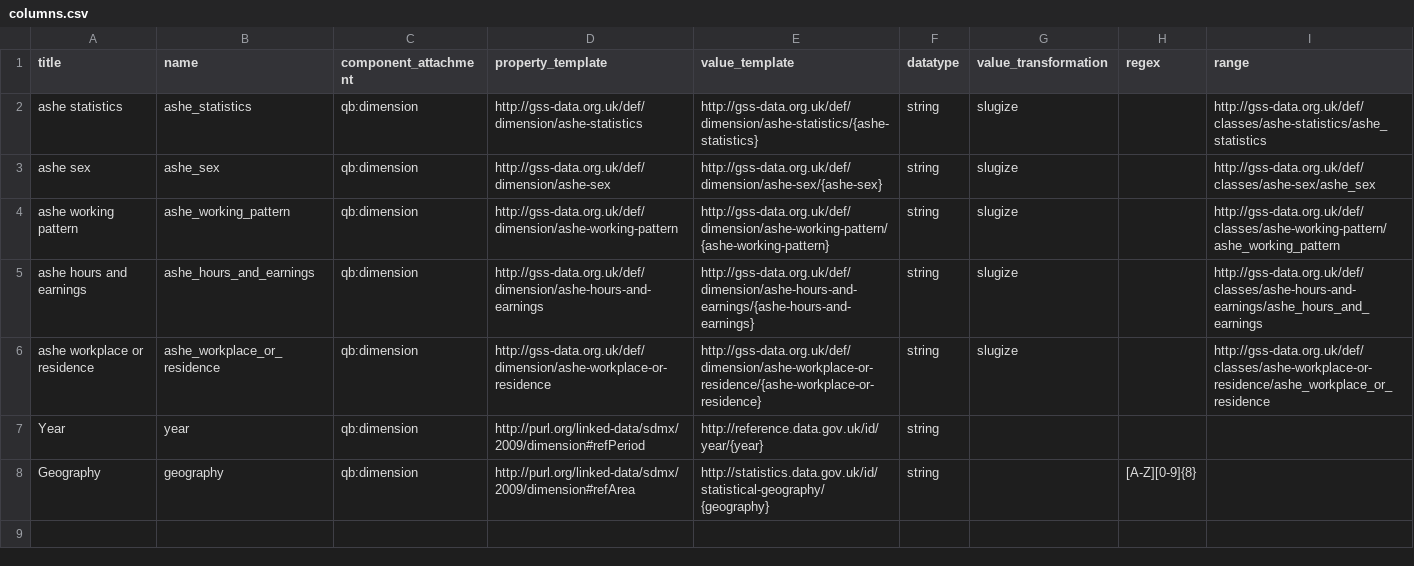
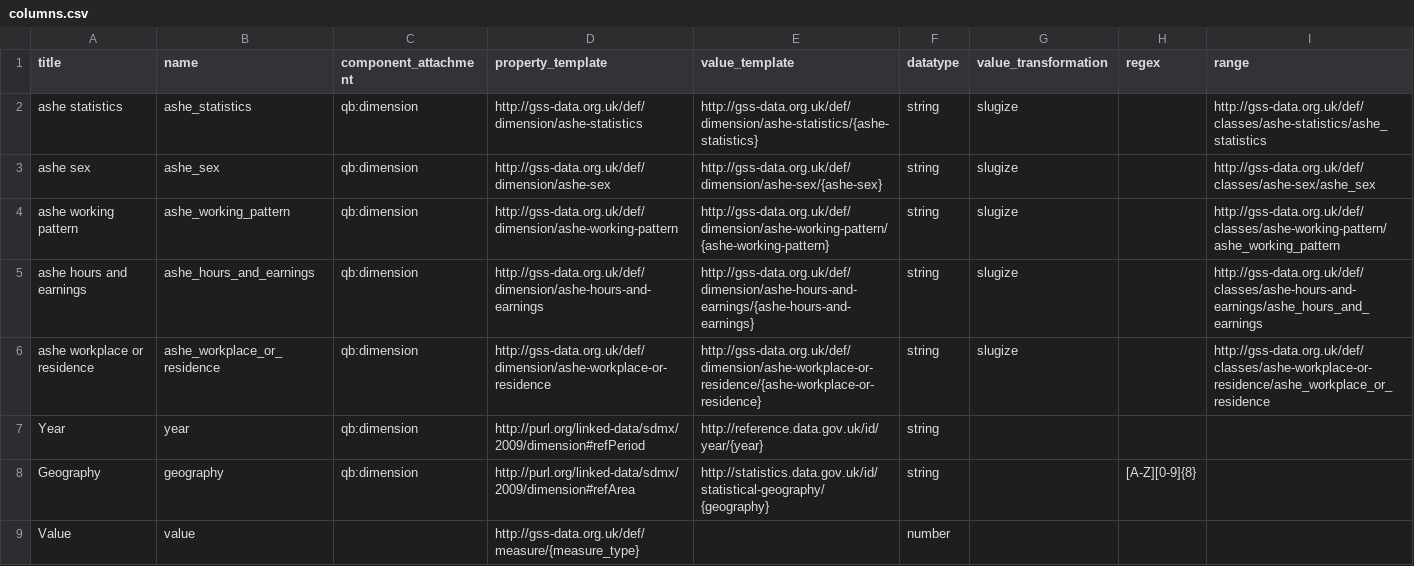
Before and after one commit to GSS-Cogs/family-cmd, a CSV file: reference/columns.csv, drawn as a sheet; the diff names each change by its address in the sheet, - before the commit and + after, or states it on an @@ line.

Commit message:
Value column defenition, basic transformation

```diff
--- a/reference/columns.csv
+++ b/reference/columns.csv
+row 9: Value | value |  | http://gss-data.org.uk/def/measure/{measure_type} |  | number
```
Also changed, not shown: 2 other files.
